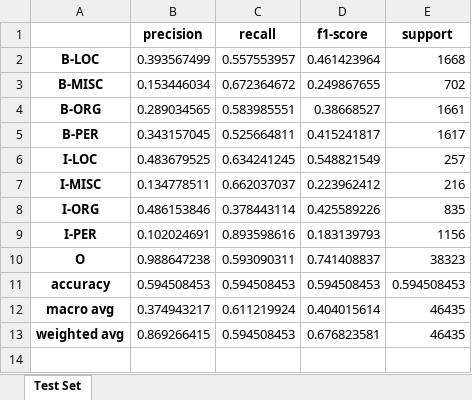
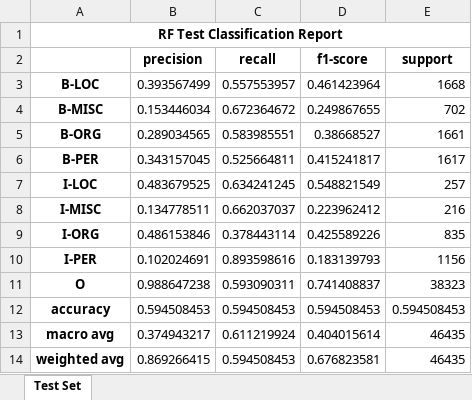
Before and after one commit to manzugerald/gradProjects, an Excel workbook: NLP/plots2/randomForest/Classification report/Test_Set_Classification_Report_RandomForest.xlsx, sheet Test Set, drawn as a sheet; values as stored, in another font and other column widths than the file's, no borders; the diff names each change by its address in the sheet, - before the commit and + after, or states it on an @@ line.

```diff
--- a/NLP/plots2/randomForest/Classification report/Test_Set_Classification_Report_RandomForest.xlsx (sheet Test Set)
+++ b/NLP/plots2/randomForest/Classification report/Test_Set_Classification_Report_RandomForest.xlsx (sheet Test Set)
+row 1: RF Test Classification Report
```
Also changed, not shown: NLP/plots2/CRF/Classification report/Test_Set_Classification_Report_CRF.xlsx, NLP/plots2/randomForest/Classification report/Training_Set_Classification_Report_RandomForest.xlsx, 34 other files.
